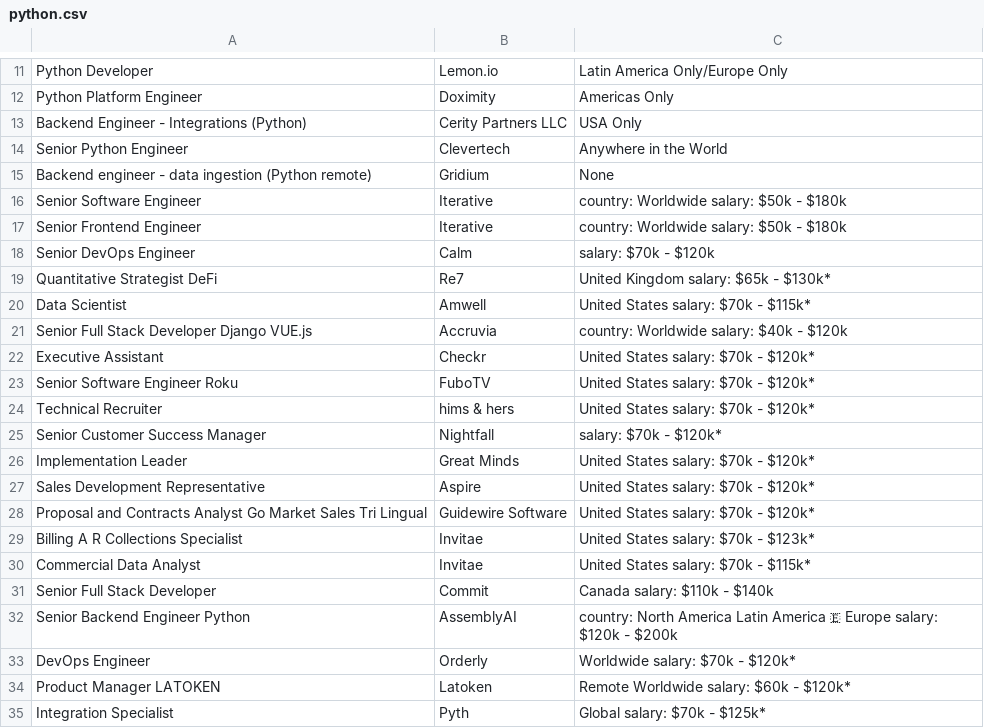
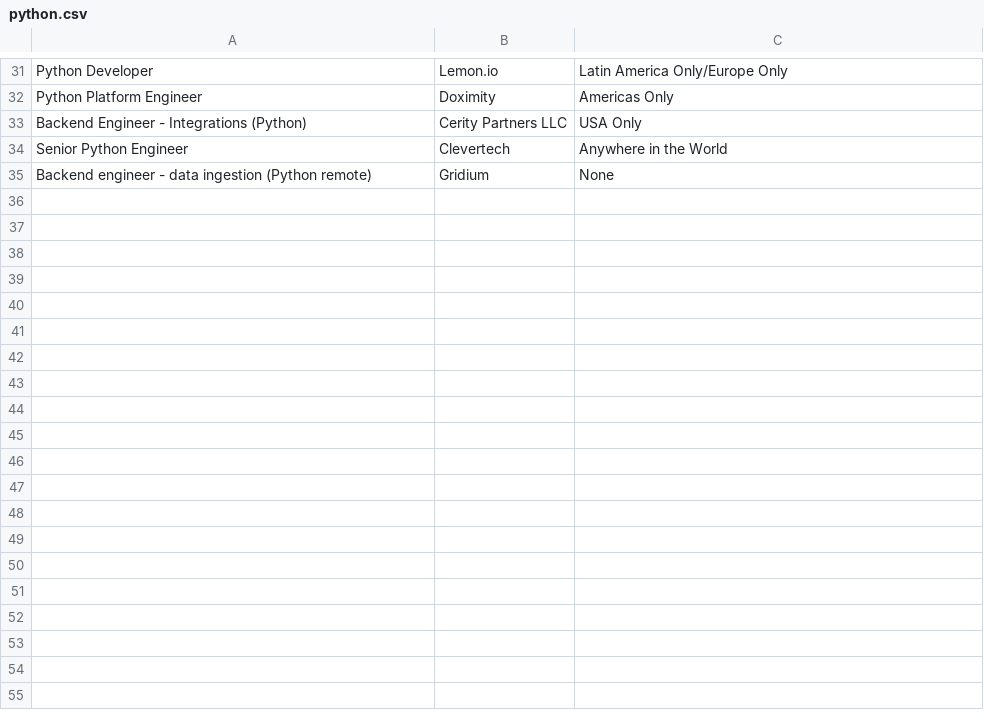
Before and after one commit to seondal/clone-web-scrapper, a CSV file: python.csv, drawn as a sheet; only a part is shown, gaps mark what is left out; removed rows and columns are numbered as before the commit, all else as after; the diff covers the shown part only; the diff names each change by its address in the sheet, - before the commit and + after, or states it on an @@ line.

```diff
--- a/python.csv
+++ b/python.csv
-row 16: Senior Software Engineer | Iterative | country: Worldwide salary: $50k - $180k
-row 17: Senior Frontend Engineer | Iterative | country: Worldwide salary: $50k - $180k
-row 18: Senior DevOps Engineer | Calm | salary: $70k - $120k
-row 19: Quantitative Strategist DeFi | Re7 | United Kingdom salary: $65k - $130k*
-row 20: Data Scientist | Amwell | United States salary: $70k - $115k*
-row 21: Senior Full Stack Developer Django VUE.js | Accruvia | country: Worldwide salary: $40k - $120k
-row 22: Executive Assistant | Checkr | United States salary: $70k - $120k*
-row 23: Senior Software Engineer Roku | FuboTV | United States salary: $70k - $120k*
-row 24: Technical Recruiter | hims & hers | United States salary: $70k - $120k*
-row 25: Senior Customer Success Manager | Nightfall | salary: $70k - $120k*
-row 26: Implementation Leader | Great Minds | United States salary: $70k - $120k*
-row 27: Sales Development Representative | Aspire | United States salary: $70k - $120k*
-row 28: Proposal and Contracts Analyst Go Market Sales Tri Lingual | Guidewire Software | United States salary: $70k - $120k*
-row 29: Billing A R Collections Specialist | Invitae | United States salary: $70k - $123k*
-row 30: Commercial Data Analyst | Invitae | United States salary: $70k - $115k*
-row 31: Senior Full Stack Developer | Commit | Canada salary: $110k - $140k
-row 32: Senior Backend Engineer Python | AssemblyAI | country: North America Latin America 🇪 Europe salary: $120k - $200k
-row 33: DevOps Engineer | Orderly | Worldwide salary: $70k - $120k*
-row 34: Product Manager LATOKEN | Latoken | Remote Worldwide salary: $60k - $120k*
-row 35: Integration Specialist | Pyth | Global salary: $70k - $125k*
```
Also changed, not shown: 20 added rows elsewhere in this file, 3 other files.
